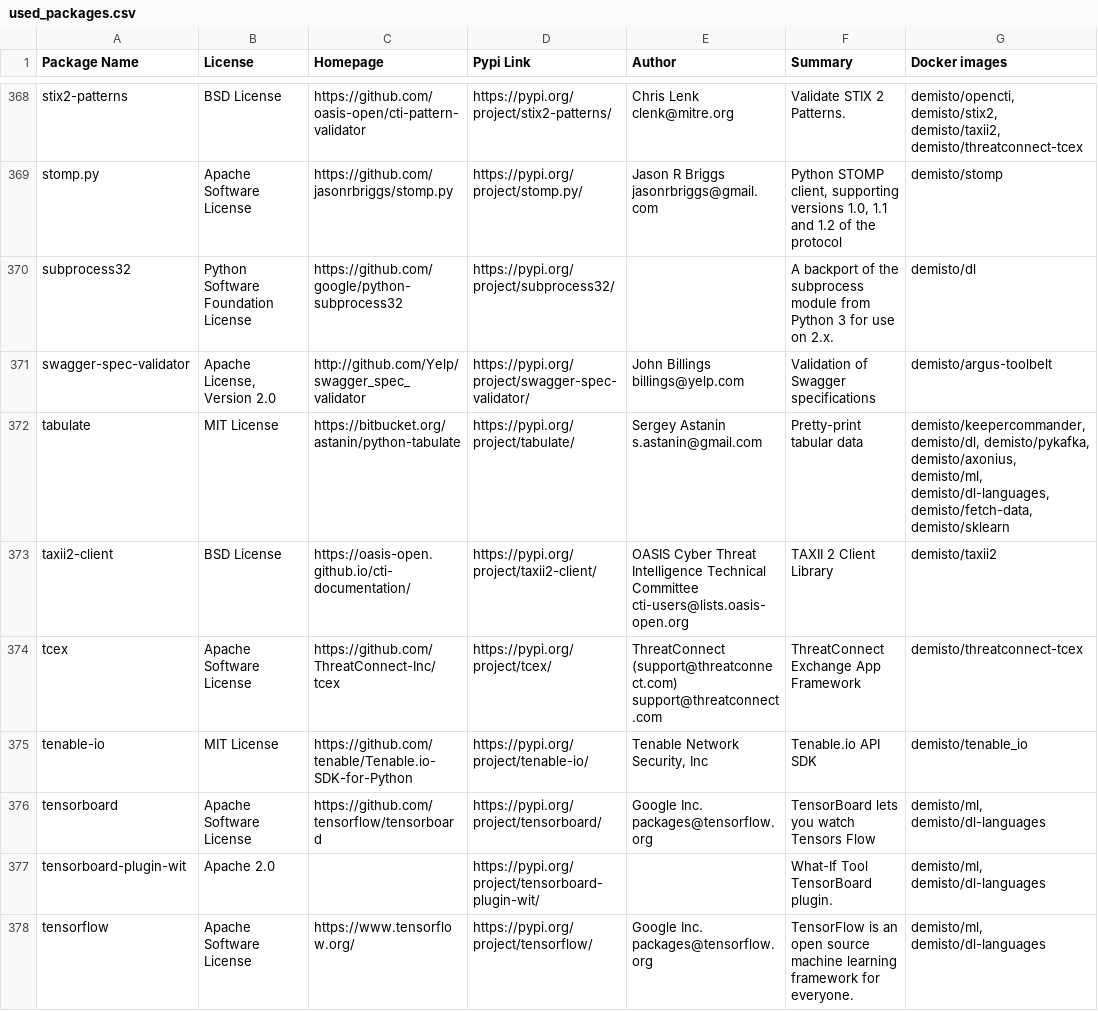
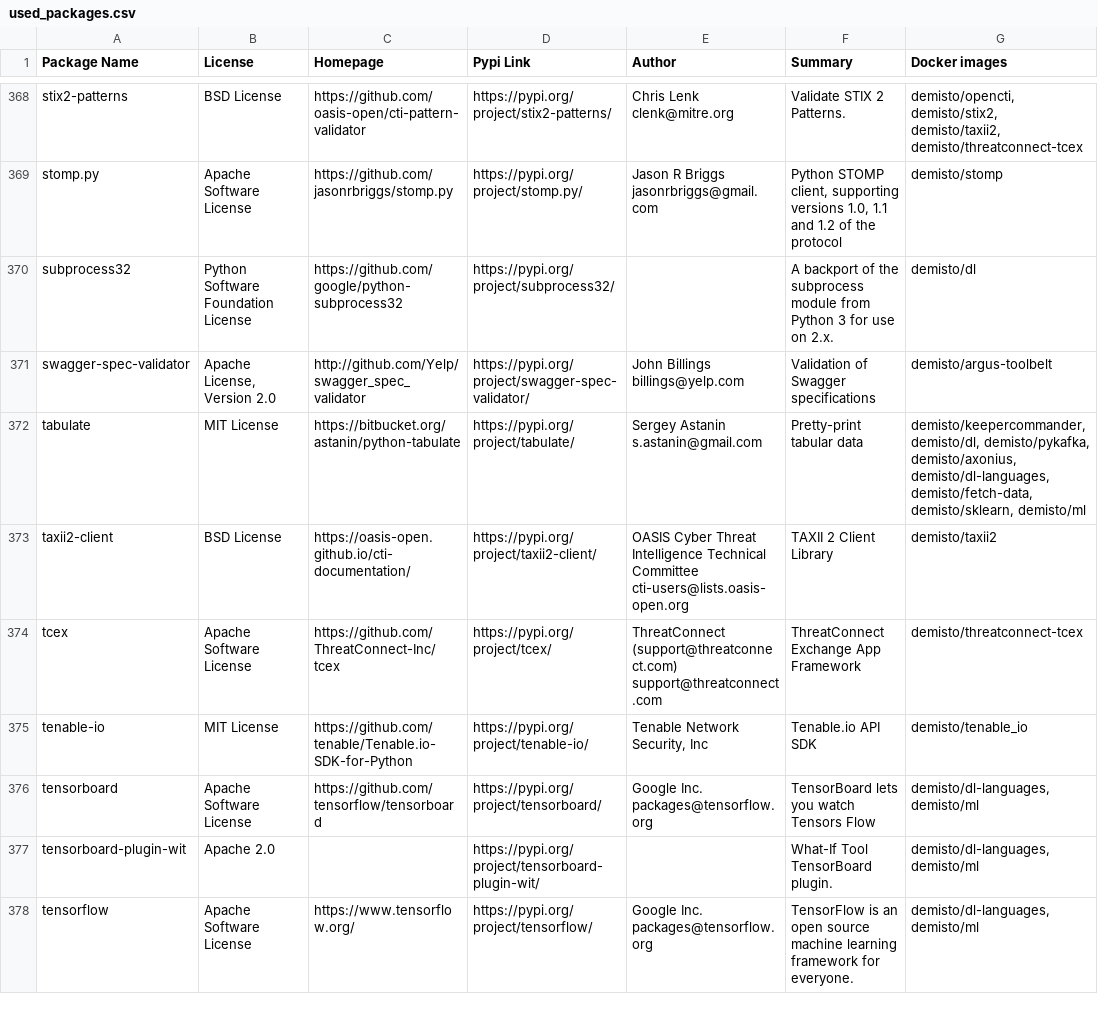
Before and after one commit to upstart-swiss/dockerfiles, a CSV file: used_packages.csv, drawn as a sheet; only a part is shown, gaps mark what is left out; the diff covers the shown part only.

Commit message:
Fri Dec 18 01:16:44 UTC 2020: automatic docker repository update

```diff
--- a/used_packages.csv
+++ b/used_packages.csv
@@ -371,3 +371,3 @@ subprocess32,Python Software Foundation License,https://github.com/google/python
 swagger-spec-validator,"Apache License, Version 2.0",http://github.com/Yelp/swagger_spec_validator,https://pypi.org/project/swagger-spec-validator/,John Billings billings@yelp.com,Validation of Swagger specifications,demisto/argus-toolbelt
-tabulate,MIT License,https://bitbucket.org/astanin/python-tabulate,https://pypi.org/project/tabulate/,Sergey Astanin s.astanin@gmail.com,Pretty-print tabular data,"demisto/keepercommander, demisto/dl, demisto/pykafka, demisto/axonius, demisto/ml, demisto/dl-languages, demisto/fetch-data, demisto/sklearn"
+tabulate,MIT License,https://bitbucket.org/astanin/python-tabulate,https://pypi.org/project/tabulate/,Sergey Astanin s.astanin@gmail.com,Pretty-print tabular data,"demisto/keepercommander, demisto/dl, demisto/pykafka, demisto/axonius, demisto/dl-languages, demisto/fetch-data, demisto/sklearn, demisto/ml"
 taxii2-client,BSD License,https://oasis-open.github.io/cti-documentation/,https://pypi.org/project/taxii2-client/,OASIS Cyber Threat Intelligence Technical Committee cti-users@lists.oasis-open.org,TAXII 2 Client Library,demisto/taxii2
@@ -375,4 +375,4 @@ tcex,Apache Software License,https://github.com/ThreatConnect-Inc/tcex,https://p
 tenable-io,MIT License,https://github.com/tenable/Tenable.io-SDK-for-Python,https://pypi.org/project/tenable-io/,"Tenable Network Security, Inc",Tenable.io API SDK,demisto/tenable_io
-tensorboard,Apache Software License,https://github.com/tensorflow/tensorboard,https://pypi.org/project/tensorboard/,Google Inc. packages@tensorflow.org,TensorBoard lets you watch Tensors Flow,"demisto/ml, demisto/dl-languages"
-tensorboard-plugin-wit,Apache 2.0,,https://pypi.org/project/tensorboard-plugin-wit/,,What-If Tool TensorBoard plugin.,"demisto/ml, demisto/dl-languages"
-tensorflow,Apache Software License,https://www.tensorflow.org/,https://pypi.org/project/tensorflow/,Google Inc. packages@tensorflow.org,TensorFlow is an open source machine learning framework for everyone.,"demisto/ml, demisto/dl-languages"
+tensorboard,Apache Software License,https://github.com/tensorflow/tensorboard,https://pypi.org/project/tensorboard/,Google Inc. packages@tensorflow.org,TensorBoard lets you watch Tensors Flow,"demisto/dl-languages, demisto/ml"
+tensorboard-plugin-wit,Apache 2.0,,https://pypi.org/project/tensorboard-plugin-wit/,,What-If Tool TensorBoard plugin.,"demisto/dl-languages, demisto/ml"
+tensorflow,Apache Software License,https://www.tensorflow.org/,https://pypi.org/project/tensorflow/,Google Inc. packages@tensorflow.org,TensorFlow is an open source machine learning framework for everyone.,"demisto/dl-languages, demisto/ml"
```
Also changed, not shown: 119 edited cells elsewhere in this file, 29 other files.
